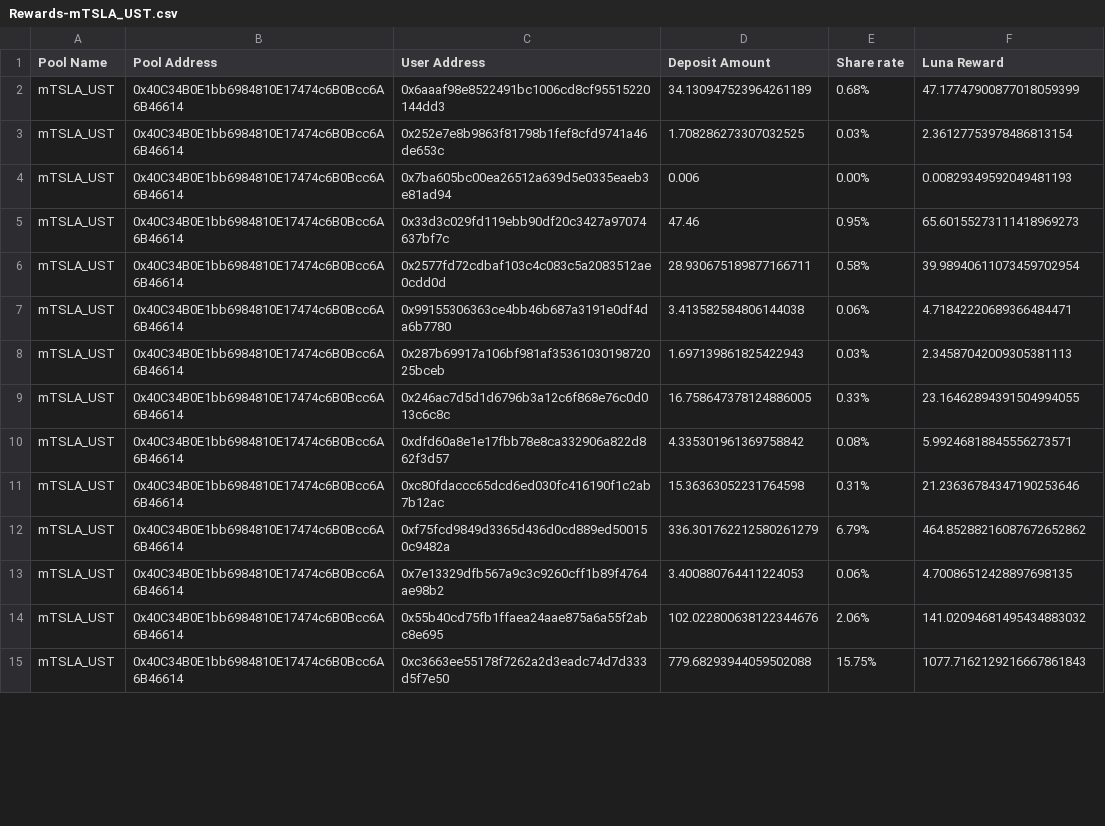
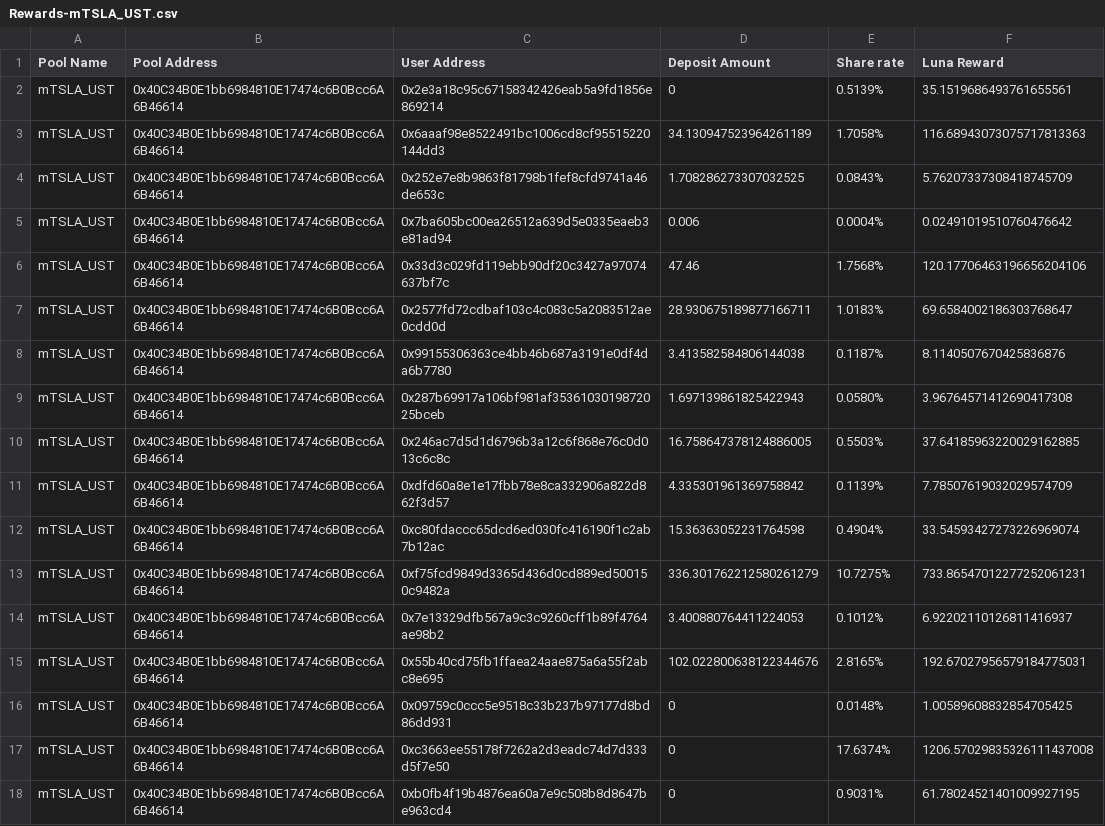
Before and after one commit to harvestfi/mSTONKS_Luna_Reward, a CSV file: Analyze/Rewards-mTSLA_UST.csv, drawn as a sheet; only a part is shown; the diff covers the shown part only.

```diff
--- a/Analyze/Rewards-mTSLA_UST.csv
+++ b/Analyze/Rewards-mTSLA_UST.csv
@@ -1,15 +1,18 @@
 Pool Name,Pool Address,User Address,Deposit Amount,Share rate,Luna Reward
-mTSLA_UST,0x40C34B0E1bb6984810E17474c6B0Bcc6A6B46614,0x6aaaf98e8522491bc1006cd8cf95515220144dd3,34.130947523964261189,0.68%,47.17747900877018059399
-mTSLA_UST,0x40C34B0E1bb6984810E17474c6B0Bcc6A6B46614,0x252e7e8b9863f81798b1fef8cfd9741a46de653c,1.708286273307032525,0.03%,2.36127753978486813154
-mTSLA_UST,0x40C34B0E1bb6984810E17474c6B0Bcc6A6B46614,0x7ba605bc00ea26512a639d5e0335eaeb3e81ad94,0.006,0.00%,0.00829349592049481193
-mTSLA_UST,0x40C34B0E1bb6984810E17474c6B0Bcc6A6B46614,0x33d3c029fd119ebb90df20c3427a97074637bf7c,47.46,0.95%,65.60155273111418969273
-mTSLA_UST,0x40C34B0E1bb6984810E17474c6B0Bcc6A6B46614,0x2577fd72cdbaf103c4c083c5a2083512ae0cdd0d,28.930675189877166711,0.58%,39.98940611073459702954
-mTSLA_UST,0x40C34B0E1bb6984810E17474c6B0Bcc6A6B46614,0x99155306363ce4bb46b687a3191e0df4da6b7780,3.413582584806144038,0.06%,4.71842220689366484471
-mTSLA_UST,0x40C34B0E1bb6984810E17474c6B0Bcc6A6B46614,0x287b69917a106bf981af3536103019872025bceb,1.697139861825422943,0.03%,2.34587042009305381113
-mTSLA_UST,0x40C34B0E1bb6984810E17474c6B0Bcc6A6B46614,0x246ac7d5d1d6796b3a12c6f868e76c0d013c6c8c,16.758647378124886005,0.33%,23.16462894391504994055
-mTSLA_UST,0x40C34B0E1bb6984810E17474c6B0Bcc6A6B46614,0xdfd60a8e1e17fbb78e8ca332906a822d862f3d57,4.335301961369758842,0.08%,5.99246818845556273571
-mTSLA_UST,0x40C34B0E1bb6984810E17474c6B0Bcc6A6B46614,0xc80fdaccc65dcd6ed030fc416190f1c2ab7b12ac,15.36363052231764598,0.31%,21.23636784347190253646
-mTSLA_UST,0x40C34B0E1bb6984810E17474c6B0Bcc6A6B46614,0xf75fcd9849d3365d436d0cd889ed500150c9482a,336.301762212580261279,6.79%,464.85288216087672652862
-mTSLA_UST,0x40C34B0E1bb6984810E17474c6B0Bcc6A6B46614,0x7e13329dfb567a9c3c9260cff1b89f4764ae98b2,3.400880764411224053,0.06%,4.70086512428897698135
-mTSLA_UST,0x40C34B0E1bb6984810E17474c6B0Bcc6A6B46614,0x55b40cd75fb1ffaea24aae875a6a55f2abc8e695,102.022800638122344676,2.06%,141.02094681495434883032
-mTSLA_UST,0x40C34B0E1bb6984810E17474c6B0Bcc6A6B46614,0xc3663ee55178f7262a2d3eadc74d7d333d5f7e50,779.68293944059502088,15.75%,1077.7162129216667861843
+mTSLA_UST,0x40C34B0E1bb6984810E17474c6B0Bcc6A6B46614,0x2e3a18c95c67158342426eab5a9fd1856e869214,0,0.5139%,35.1519686493761655561
+mTSLA_UST,0x40C34B0E1bb6984810E17474c6B0Bcc6A6B46614,0x6aaaf98e8522491bc1006cd8cf95515220144dd3,34.130947523964261189,1.7058%,116.68943073075717813363
+mTSLA_UST,0x40C34B0E1bb6984810E17474c6B0Bcc6A6B46614,0x252e7e8b9863f81798b1fef8cfd9741a46de653c,1.708286273307032525,0.0843%,5.76207337308418745709
+mTSLA_UST,0x40C34B0E1bb6984810E17474c6B0Bcc6A6B46614,0x7ba605bc00ea26512a639d5e0335eaeb3e81ad94,0.006,0.0004%,0.02491019510760476642
+mTSLA_UST,0x40C34B0E1bb6984810E17474c6B0Bcc6A6B46614,0x33d3c029fd119ebb90df20c3427a97074637bf7c,47.46,1.7568%,120.17706463196656204106
+mTSLA_UST,0x40C34B0E1bb6984810E17474c6B0Bcc6A6B46614,0x2577fd72cdbaf103c4c083c5a2083512ae0cdd0d,28.930675189877166711,1.0183%,69.6584002186303768647
+mTSLA_UST,0x40C34B0E1bb6984810E17474c6B0Bcc6A6B46614,0x99155306363ce4bb46b687a3191e0df4da6b7780,3.413582584806144038,0.1187%,8.1140507670425836876
+mTSLA_UST,0x40C34B0E1bb6984810E17474c6B0Bcc6A6B46614,0x287b69917a106bf981af3536103019872025bceb,1.697139861825422943,0.0580%,3.96764571412690417308
+mTSLA_UST,0x40C34B0E1bb6984810E17474c6B0Bcc6A6B46614,0x246ac7d5d1d6796b3a12c6f868e76c0d013c6c8c,16.758647378124886005,0.5503%,37.64185963220029162885
+mTSLA_UST,0x40C34B0E1bb6984810E17474c6B0Bcc6A6B46614,0xdfd60a8e1e17fbb78e8ca332906a822d862f3d57,4.335301961369758842,0.1139%,7.78507619032029574709
+mTSLA_UST,0x40C34B0E1bb6984810E17474c6B0Bcc6A6B46614,0xc80fdaccc65dcd6ed030fc416190f1c2ab7b12ac,15.36363052231764598,0.4904%,33.54593427273226969074
+mTSLA_UST,0x40C34B0E1bb6984810E17474c6B0Bcc6A6B46614,0xf75fcd9849d3365d436d0cd889ed500150c9482a,336.301762212580261279,10.7275%,733.86547012277252061231
+mTSLA_UST,0x40C34B0E1bb6984810E17474c6B0Bcc6A6B46614,0x7e13329dfb567a9c3c9260cff1b89f4764ae98b2,3.400880764411224053,0.1012%,6.92202110126811416937
+mTSLA_UST,0x40C34B0E1bb6984810E17474c6B0Bcc6A6B46614,0x55b40cd75fb1ffaea24aae875a6a55f2abc8e695,102.022800638122344676,2.8165%,192.67027956579184775031
+mTSLA_UST,0x40C34B0E1bb6984810E17474c6B0Bcc6A6B46614,0x09759c0ccc5e9518c33b237b97177d8bd86dd931,0,0.0148%,1.00589608832854705425
+mTSLA_UST,0x40C34B0E1bb6984810E17474c6B0Bcc6A6B46614,0xc3663ee55178f7262a2d3eadc74d7d333d5f7e50,0,17.6374%,1206.57029835326111437008
+mTSLA_UST,0x40C34B0E1bb6984810E17474c6B0Bcc6A6B46614,0xb0fb4f19b4876ea60a7e9c508b8d8647be963cd4,0,0.9031%,61.78024521401009927195
```
Also changed, not shown: 8 added rows and 11 edited cells elsewhere in this file, Analyze/Rewards-mAAPL_UST.csv, Analyze/Rewards-mAMZN_UST.csv, 7 other files.
